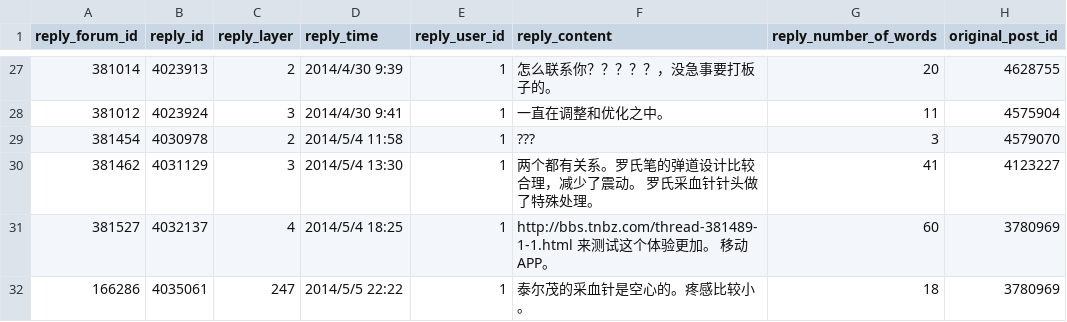
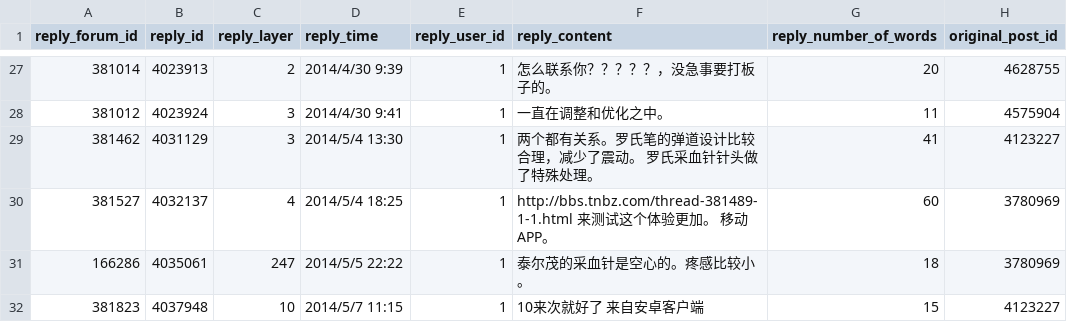
Before and after one commit to 123457wyx/csv-export, a CSV file: replies.csv, drawn as a sheet; only a part is shown, gaps mark what is left out; the shorter side is filled out with more unchanged rows; the diff names each change by its address in the sheet, - before the commit and + after, or states it on an @@ line.

Commit message:
Update replies.csv

```diff
--- a/replies.csv
+++ b/replies.csv
-row 29: 381454 | 4030978 | 2 | 2014/5/4 11:58 | 1 | ??? | 3 | 4579070
```
